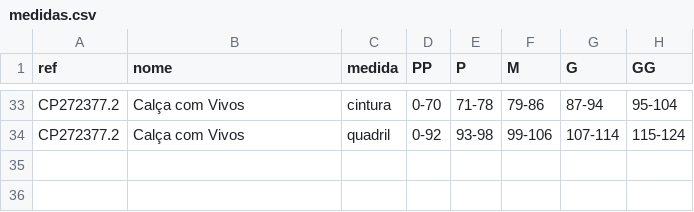
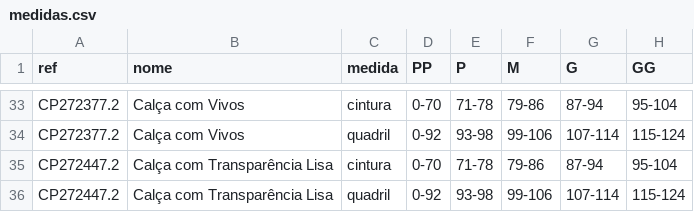
Before and after one commit to joaobressann-lab/medidas-carlota, a CSV file: medidas.csv, drawn as a sheet; only a part is shown, gaps mark what is left out; the diff names each change by its address in the sheet, - before the commit and + after, or states it on an @@ line.

Commit message:
Add CP272447.2

```diff
--- a/medidas.csv
+++ b/medidas.csv
+row 35: CP272447.2 | Calça com Transparência Lisa | cintura | 0-70 | 71-78 | 79-86 | 87-94 | 95-104
+row 36: CP272447.2 | Calça com Transparência Lisa | quadril | 0-92 | 93-98 | 99-106 | 107-114 | 115-124
```
